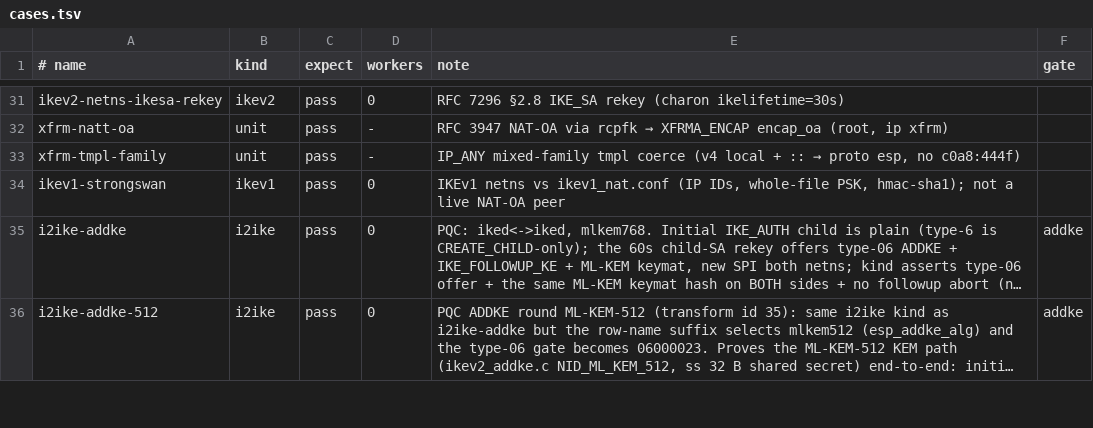
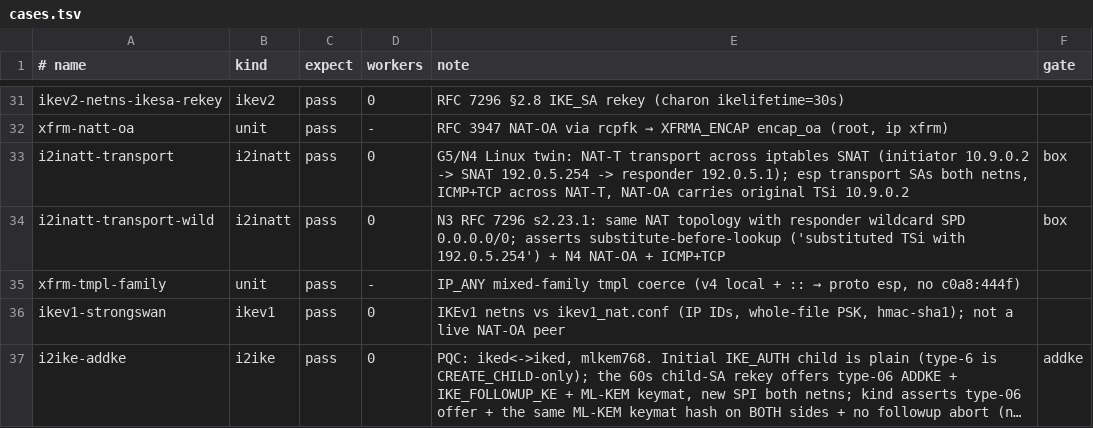
Before and after one commit to derekm/racoon2, a TSV file: samples/linux-matrix/cases.tsv, drawn as a sheet; only a part is shown, gaps mark what is left out; the shorter side is filled out with more unchanged rows; long unchanged cells end in …; the diff names each change by its address in the sheet, - before the commit and + after, or states it on an @@ line.

Commit message:
matrix: add Linux i2inatt-transport and -wild rows for N3/N4
Three-netns NAT-T transport row (iptables SNAT) mirroring FreeBSD
i2inatt-transport: ICMP+TCP across NAT-T and N4 NAT-OA assertion.
i2inatt-transport-wild adds a responder wildcard 0.0.0.0/0 SPD and
asserts RFC 7296 s2.23.1 substitute-before-lookup.

```diff
--- a/samples/linux-matrix/cases.tsv
+++ b/samples/linux-matrix/cases.tsv
+row 33: i2inatt-transport | i2inatt | pass | 0 | G5/N4 Linux twin: NAT-T transport across iptables SNAT (initiator 10.9.0.2 -> SNAT 192.0.5.254 -> responder 192.0.5.1); esp transport SAs both netns, ICMP+TCP across NAT-T, NAT-OA carries original TSi 10.9.0.2 | box
+row 34: i2inatt-transport-wild | i2inatt | pass | 0 | N3 RFC 7296 s2.23.1: same NAT topology with responder wildcard SPD 0.0.0.0/0; asserts substitute-before-lookup ('substituted TSi with 192.0.5.254') + N4 NAT-OA + ICMP+TCP | box
```
Also changed, not shown: 3 other files.
